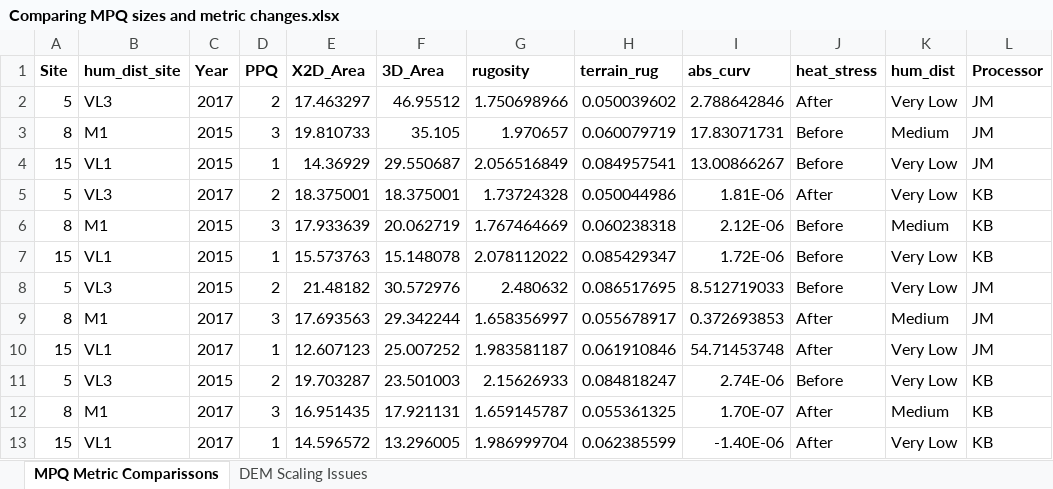
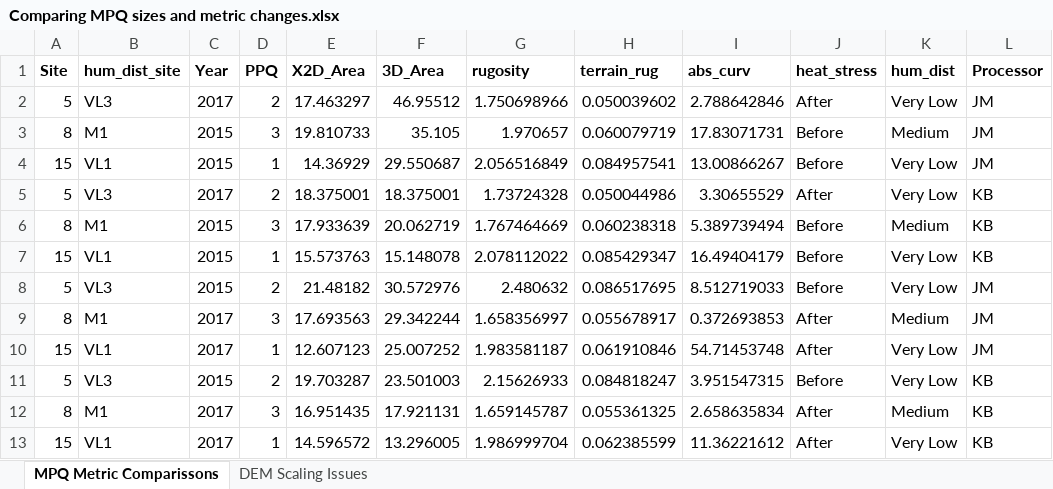
Before and after one commit to baumlab/Bruce_MPQ_Analysis, an Excel workbook: Data/Comparing MPQ sizes and metric changes.xlsx, sheet MPQ Metric Comparissons, drawn as a sheet; values as stored, in another font and other column widths than the file's, no borders; the diff names each change by its address in the sheet, - before the commit and + after, or states it on an @@ line.

Commit message:
Updated Curvature values using JM's methods

```diff
--- a/Data/Comparing MPQ sizes and metric changes.xlsx (sheet MPQ Metric Comparissons)
+++ b/Data/Comparing MPQ sizes and metric changes.xlsx (sheet MPQ Metric Comparissons)
-I5 (abs_curv): 1.81E-06
+I5 (abs_curv): 3.30655529
-I6 (abs_curv): 2.12E-06
+I6 (abs_curv): 5.389739494
-I7 (abs_curv): 1.72E-06
+I7 (abs_curv): 16.49404179
-I11 (abs_curv): 2.74E-06
+I11 (abs_curv): 3.951547315
-I12 (abs_curv): 1.70E-07
+I12 (abs_curv): 2.658635834
-I13 (abs_curv): -1.40E-06
+I13 (abs_curv): 11.36221612
```
Also changed, not shown: 3 other files.
